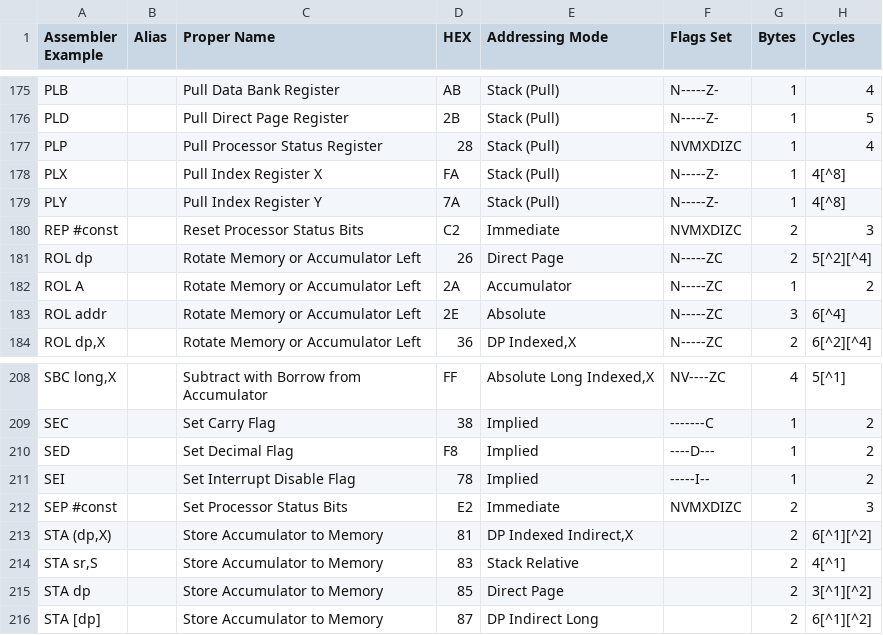
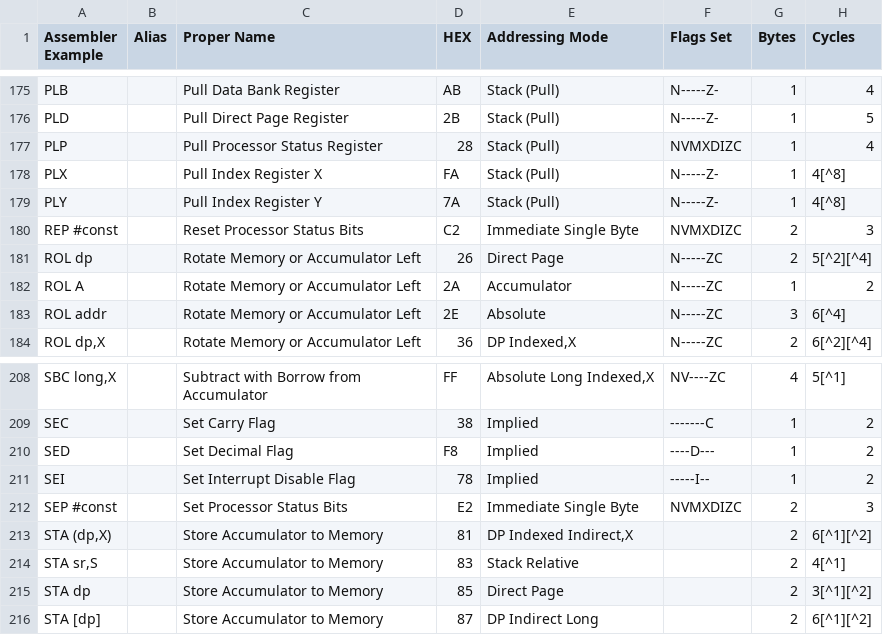
Before and after one commit to eduardovra/PySNES, a CSV file: instructions.csv, drawn as a sheet; only a part is shown, gaps mark what is left out.

```diff
--- a/instructions.csv
+++ b/instructions.csv
@@ -179,3 +179,3 @@ PLX,,Pull Index Register X,FA,Stack (Pull),N-----Z-,1,4[^8]
 PLY,,Pull Index Register Y,7A,Stack (Pull),N-----Z-,1,4[^8]
-REP #const,,Reset Processor Status Bits,C2,Immediate,NVMXDIZC,2,3
+REP #const,,Reset Processor Status Bits,C2,Immediate Single Byte,NVMXDIZC,2,3
 ROL dp,,Rotate Memory or Accumulator Left,26,Direct Page,N-----ZC,2,5[^2][^4]
@@ -211,3 +211,3 @@ SED,,Set Decimal Flag,F8,Implied,----D---,1,2
 SEI,,Set Interrupt Disable Flag,78,Implied,-----I--,1,2
-SEP #const,,Set Processor Status Bits,E2,Immediate,NVMXDIZC,2,3
+SEP #const,,Set Processor Status Bits,E2,Immediate Single Byte,NVMXDIZC,2,3
 "STA (dp,X)",,Store Accumulator to Memory,81,"DP Indexed Indirect,X",,2,6[^1][^2]
```
Also changed, not shown: 2 other files.
